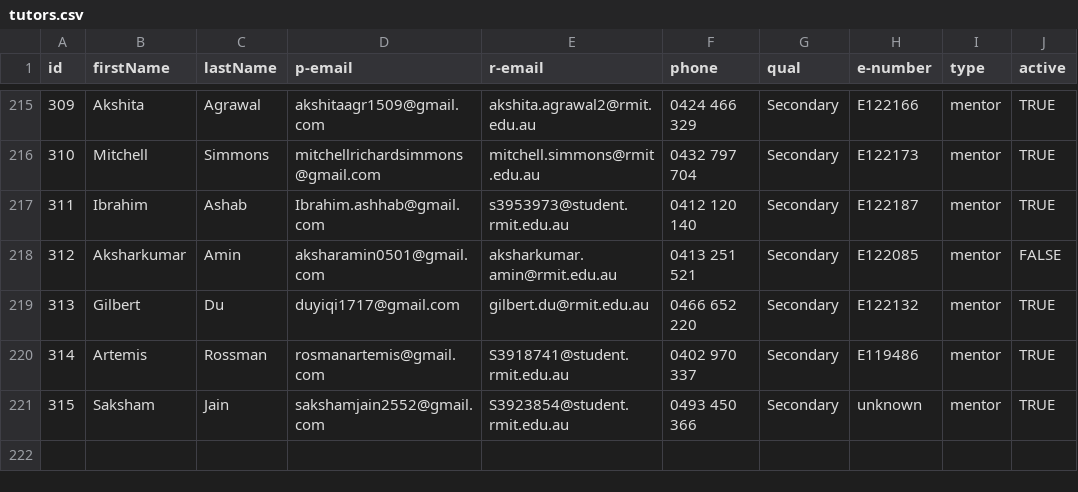
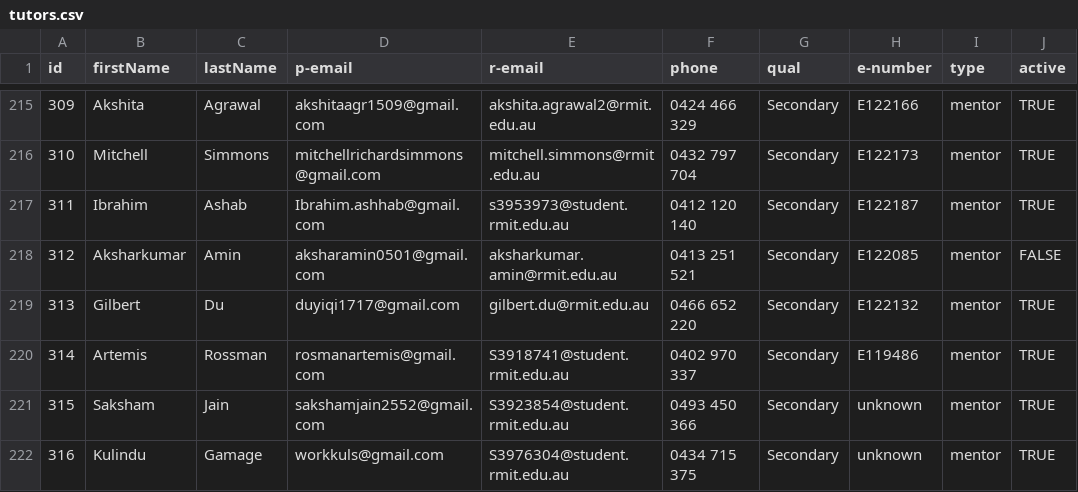
Before and after one commit to ccocker/course, a CSV file: notes/tutors.csv, drawn as a sheet; only a part is shown, gaps mark what is left out.

Commit message:
Updated staff list

```diff
--- a/notes/tutors.csv
+++ b/notes/tutors.csv
@@ -221 +221,2 @@ id,firstName,lastName,p-email,r-email,phone,qual,e-number,type,active
 315,Saksham,Jain,sakshamjain2552@gmail.com,S3923854@student.rmit.edu.au,0493 450 366,Secondary,unknown,mentor,TRUE
+316,Kulindu,Gamage,workkuls@gmail.com,S3976304@student.rmit.edu.au,0434 715 375,Secondary,unknown,mentor,TRUE
```
Also changed, not shown: 2 other files.
